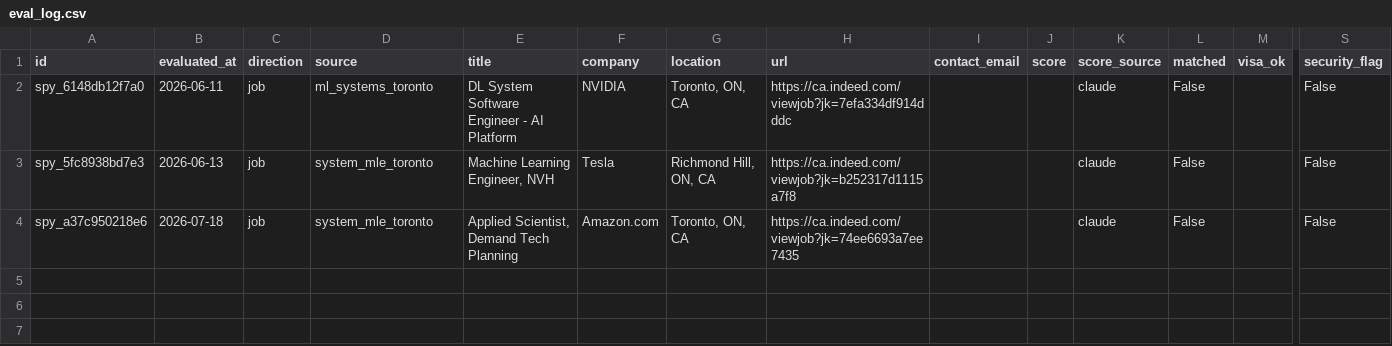
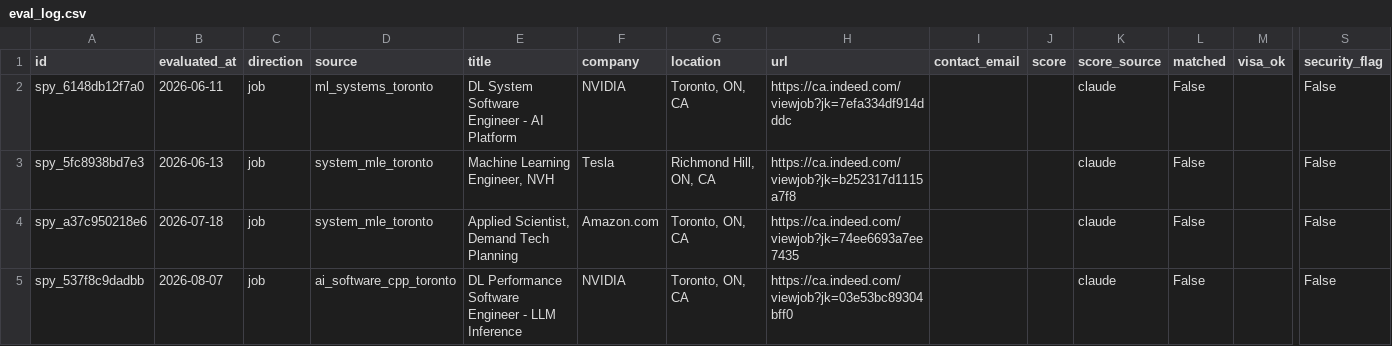
Before and after one commit to Halinen/Vettedjob, a CSV file: data/eval_log.csv, drawn as a sheet; only a part is shown, gaps mark what is left out; rows hold the shown columns only; the diff names each change by its address in the sheet, - before the commit and + after, or states it on an @@ line.

```diff
--- a/data/eval_log.csv
+++ b/data/eval_log.csv
+row 5: spy_537f8c9dadbb | 2026-08-07 | job | ai_software_cpp_toronto | DL Performance Software Engineer - LLM Inference | NVIDIA | Toronto, ON, CA | https://ca.indeed.com/viewjob?jk=03e53bc89304bff0 |  |  | claude | False |  | False
```
Also changed, not shown: 2 other files.
